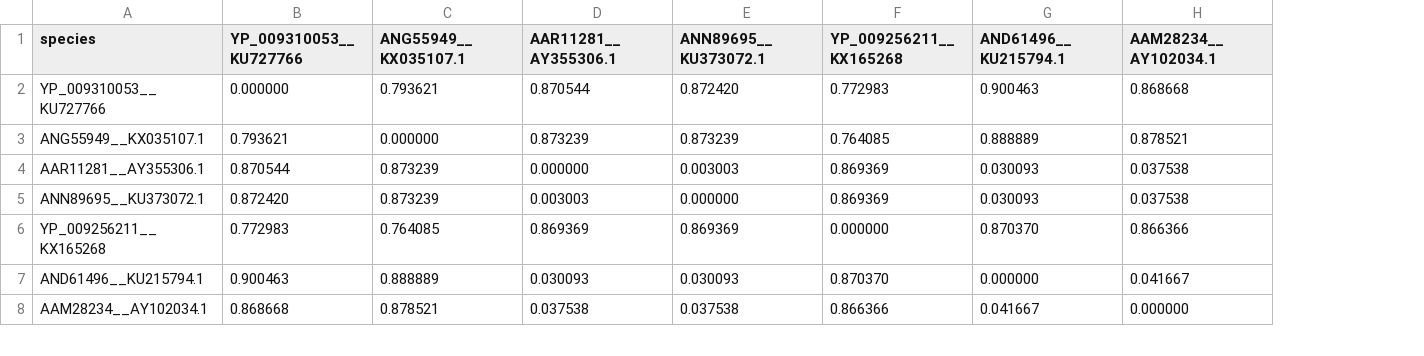
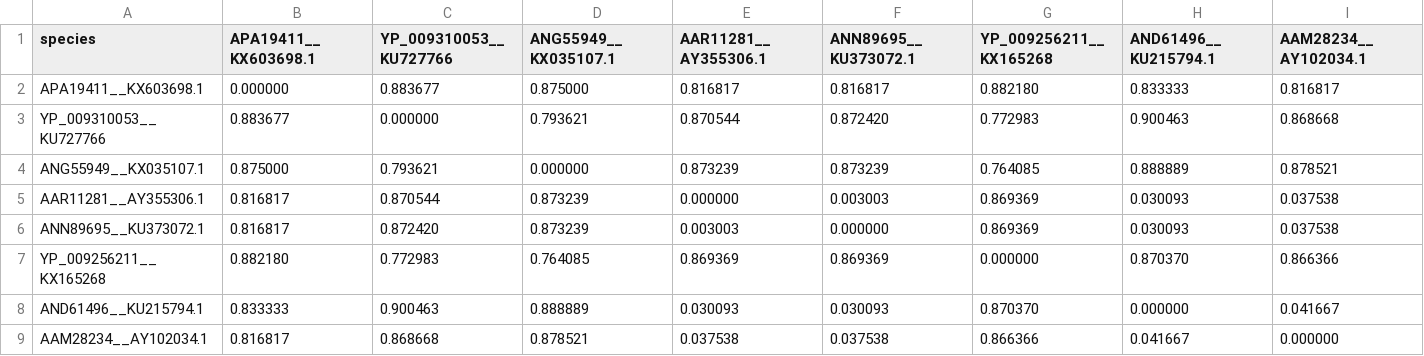
Before and after one commit to anilthanki/ViCTreeView, a CSV file: data/Densovirinae.csv, drawn as a sheet; only a part is shown; addresses are those after the commit; rows hold the shown columns only; the diff names each change by its address in the sheet, - before the commit and + after, or states it on an @@ line.

Commit message:
Data files updated for Densovirinae

```diff
--- a/data/Densovirinae.csv
+++ b/data/Densovirinae.csv
+column B (APA19411__KX603698.1), rows 3-9: 0.883677 | 0.875000 | 0.816817 | 0.816817 | 0.882180 | 0.833333 | 0.816817
+row 2: APA19411__KX603698.1 | 0.000000 | 0.883677 | 0.875000 | 0.816817 | 0.816817 | 0.882180 | 0.833333 | 0.816817
```
Also changed, not shown: data/Densovirinae_label.csv, 1 other file.
